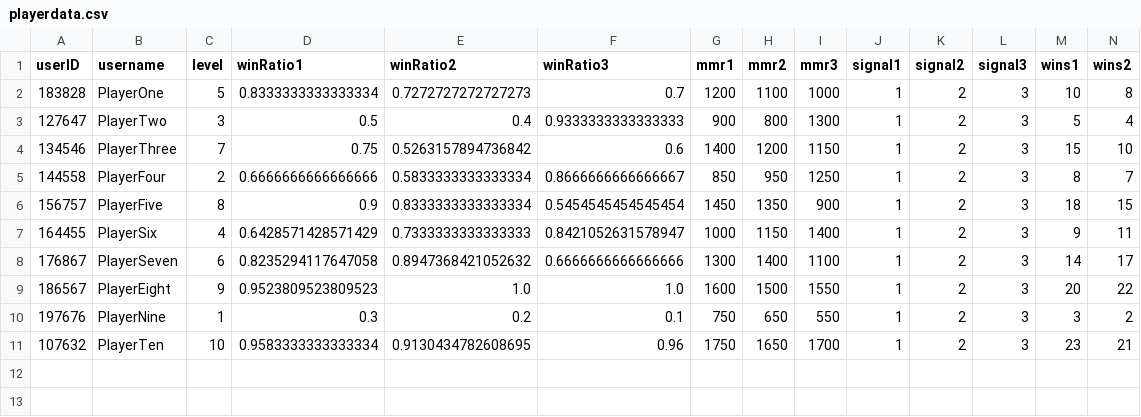
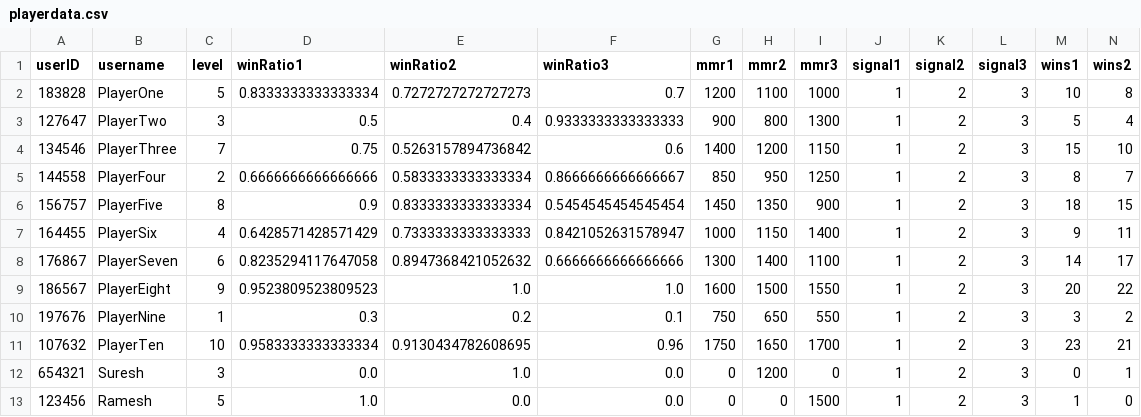
Before and after one commit to SarimEkram/Multiplayer-Board-platform, a CSV file: playerdata.csv, drawn as a sheet; only a part is shown; rows hold the shown columns only; the diff names each change by its address in the sheet, - before the commit and + after, or states it on an @@ line.

```diff
--- a/playerdata.csv
+++ b/playerdata.csv
+row 12: 654321 | Suresh | 3 | 0.0 | 1.0 | 0.0 | 0 | 1200 | 0 | 1 | 2 | 3 | 0 | 1
+row 13: 123456 | Ramesh | 5 | 1.0 | 0.0 | 0.0 | 0 | 0 | 1500 | 1 | 2 | 3 | 1 | 0
```
Also changed, not shown: 4 other files.
